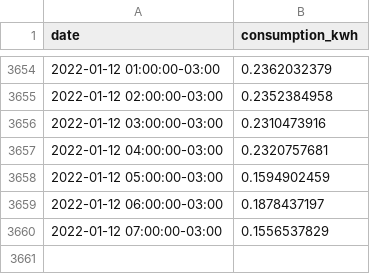
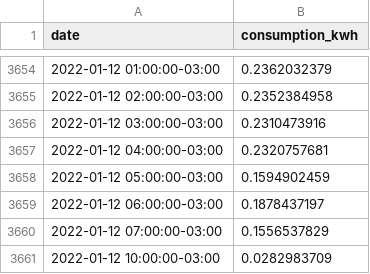
Before and after one commit to vald3nir/Smart-Energy-Core, a CSV file: src/users/Valdenir/consumption_summary.csv, drawn as a sheet; only a part is shown, gaps mark what is left out; the diff names each change by its address in the sheet, - before the commit and + after, or states it on an @@ line.

Commit message:
Update consumption_summary.csv

```diff
--- a/src/users/Valdenir/consumption_summary.csv
+++ b/src/users/Valdenir/consumption_summary.csv
+row 3661: 2022-01-12 10:00:00-03:00 | 0.0282983709
```
